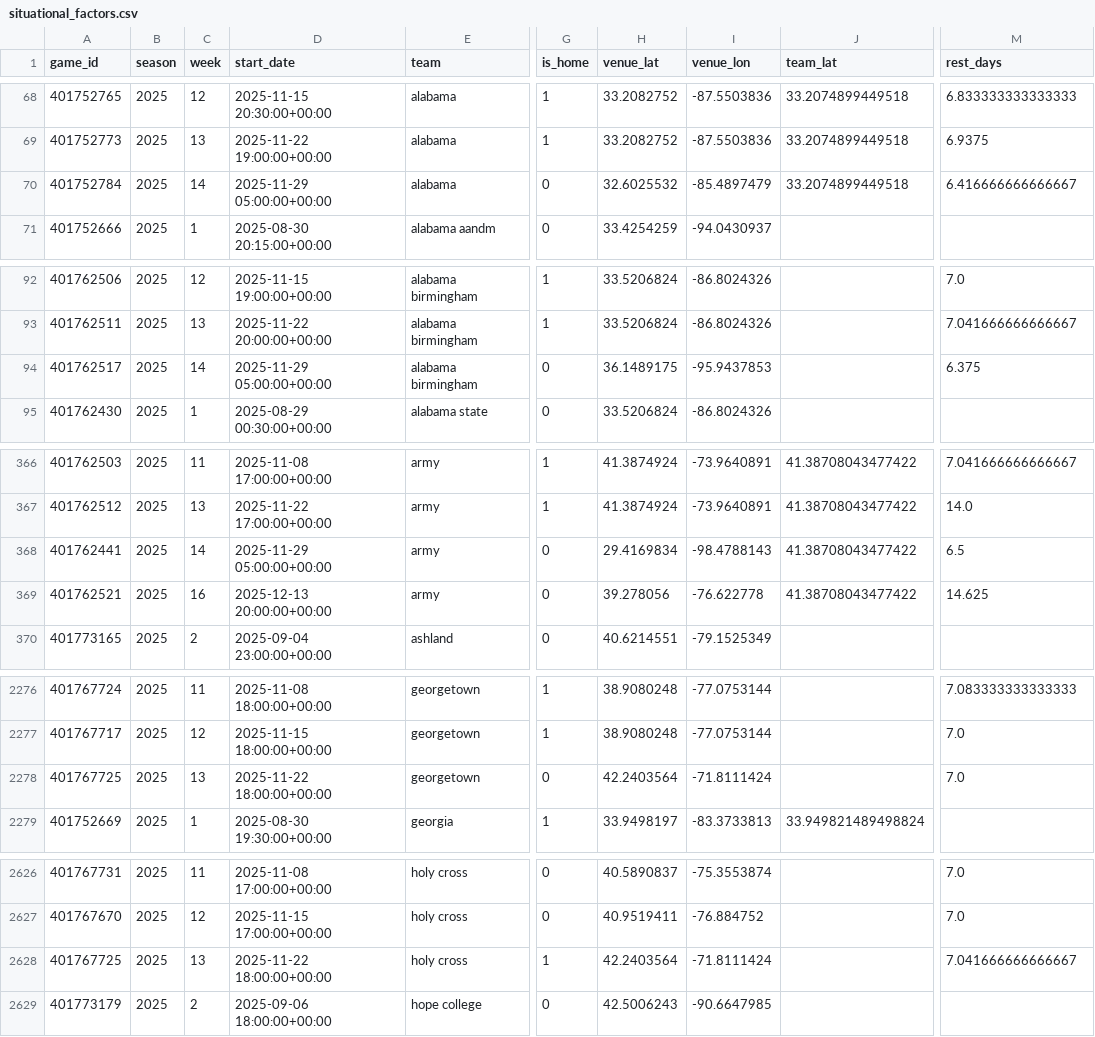
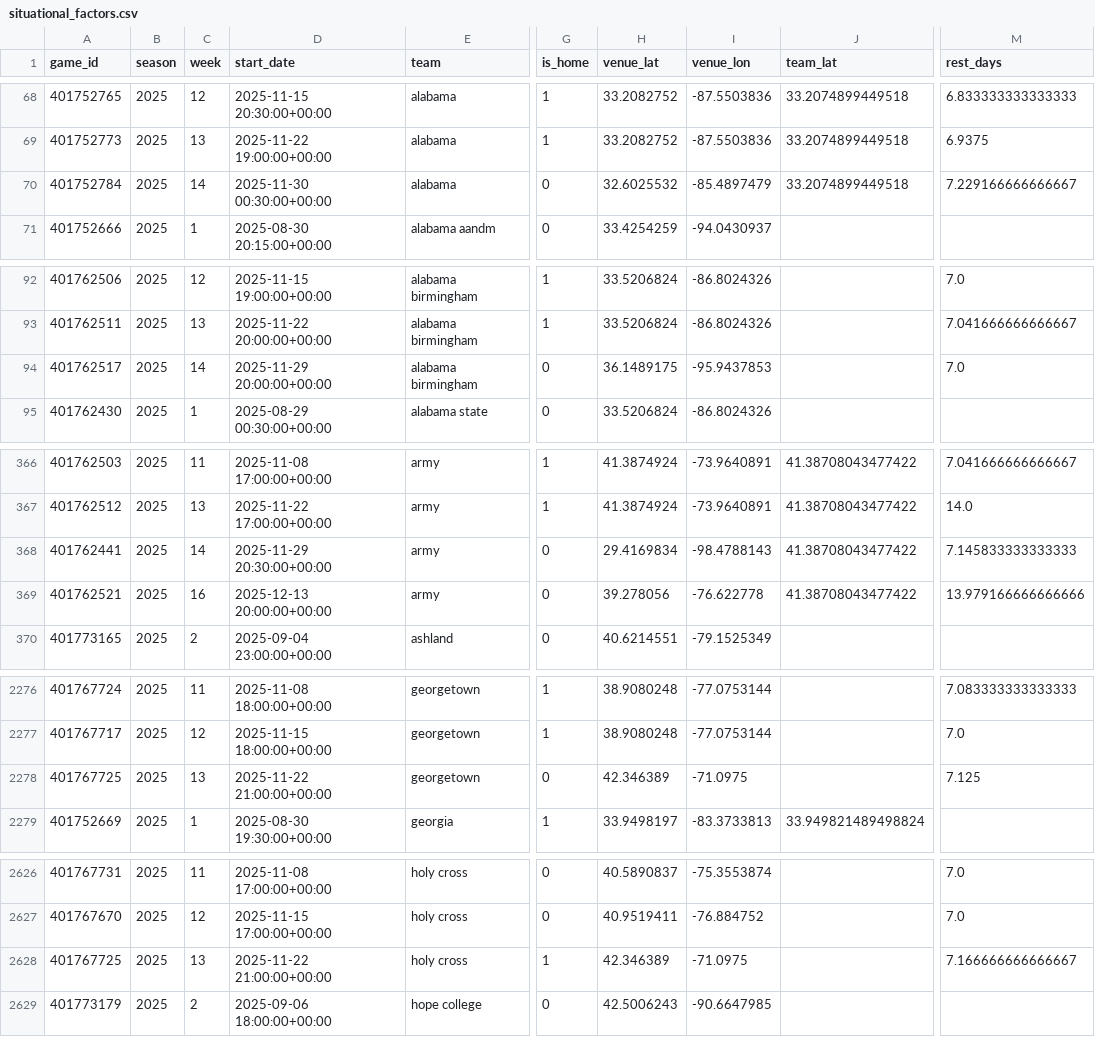
Before and after one commit to Clownworldenjoyer76/cfb_for_mat, a CSV file: situational_factors.csv, drawn as a sheet; only a part is shown, gaps mark what is left out; the diff covers the shown part only; the diff names each change by its address in the sheet, - before the commit and + after, or states it on an @@ line.

```diff
--- a/situational_factors.csv
+++ b/situational_factors.csv
-D70 (start_date): 2025-11-29 05:00:00+00:00
+D70 (start_date): 2025-11-30 00:30:00+00:00
-M70 (rest_days): 6.416666666666667
+M70 (rest_days): 7.229166666666667
-D94 (start_date): 2025-11-29 05:00:00+00:00
+D94 (start_date): 2025-11-29 20:00:00+00:00
-M94 (rest_days): 6.375
+M94 (rest_days): 7.0
-D368 (start_date): 2025-11-29 05:00:00+00:00
+D368 (start_date): 2025-11-29 20:30:00+00:00
-M368 (rest_days): 6.5
+M368 (rest_days): 7.145833333333333
-M369 (rest_days): 14.625
+M369 (rest_days): 13.979166666666666
-D2278 (start_date): 2025-11-22 18:00:00+00:00
+D2278 (start_date): 2025-11-22 21:00:00+00:00
-H2278 (venue_lat): 42.2403564
+H2278 (venue_lat): 42.346389
-I2278 (venue_lon): -71.8111424
+I2278 (venue_lon): -71.0975
-M2278 (rest_days): 7.0
+M2278 (rest_days): 7.125
-D2628 (start_date): 2025-11-22 18:00:00+00:00
+D2628 (start_date): 2025-11-22 21:00:00+00:00
-H2628 (venue_lat): 42.2403564
+H2628 (venue_lat): 42.346389
-I2628 (venue_lon): -71.8111424
+I2628 (venue_lon): -71.0975
-M2628 (rest_days): 7.041666666666667
+M2628 (rest_days): 7.166666666666667
```
Also changed, not shown: 110 edited cells elsewhere in this file.
